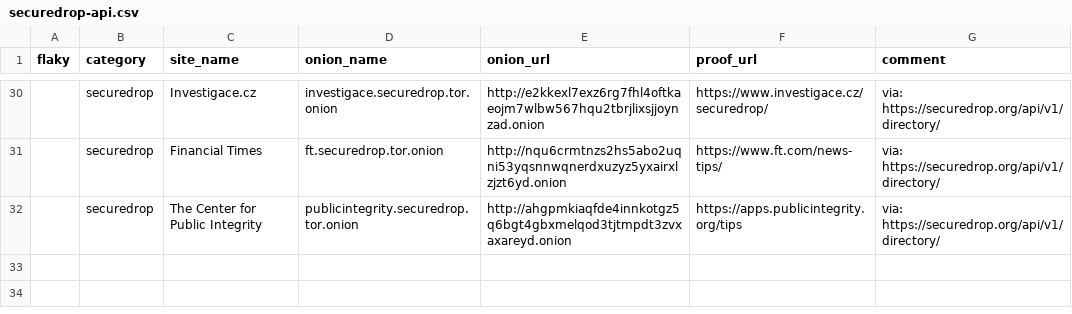
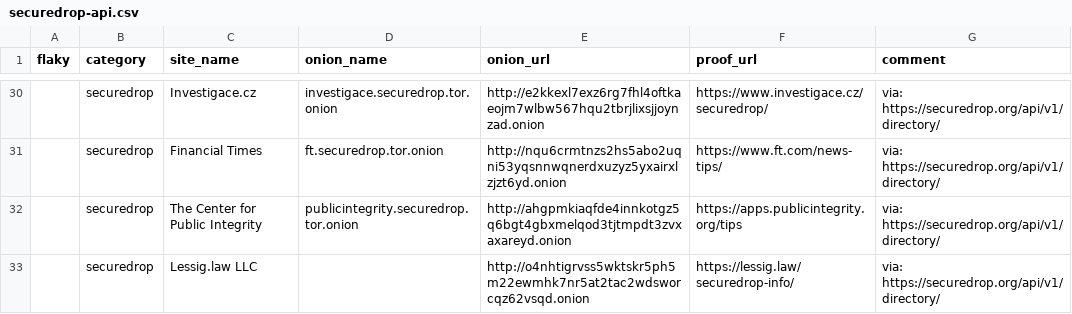
Before and after one commit to alecmuffett/real-world-onion-sites, a CSV file: securedrop-api.csv, drawn as a sheet; only a part is shown, gaps mark what is left out; the diff names each change by its address in the sheet, - before the commit and + after, or states it on an @@ line.

```diff
--- a/securedrop-api.csv
+++ b/securedrop-api.csv
+row 33:  | securedrop | Lessig.law LLC |  | http://o4nhtigrvss5wktskr5ph5m22ewmhk7nr5at2tac2wdsworcqz62vsqd.onion | https://lessig.law/securedrop-info/ | via: https://securedrop.org/api/v1/directory/
```
Also changed, not shown: 1 other file.
